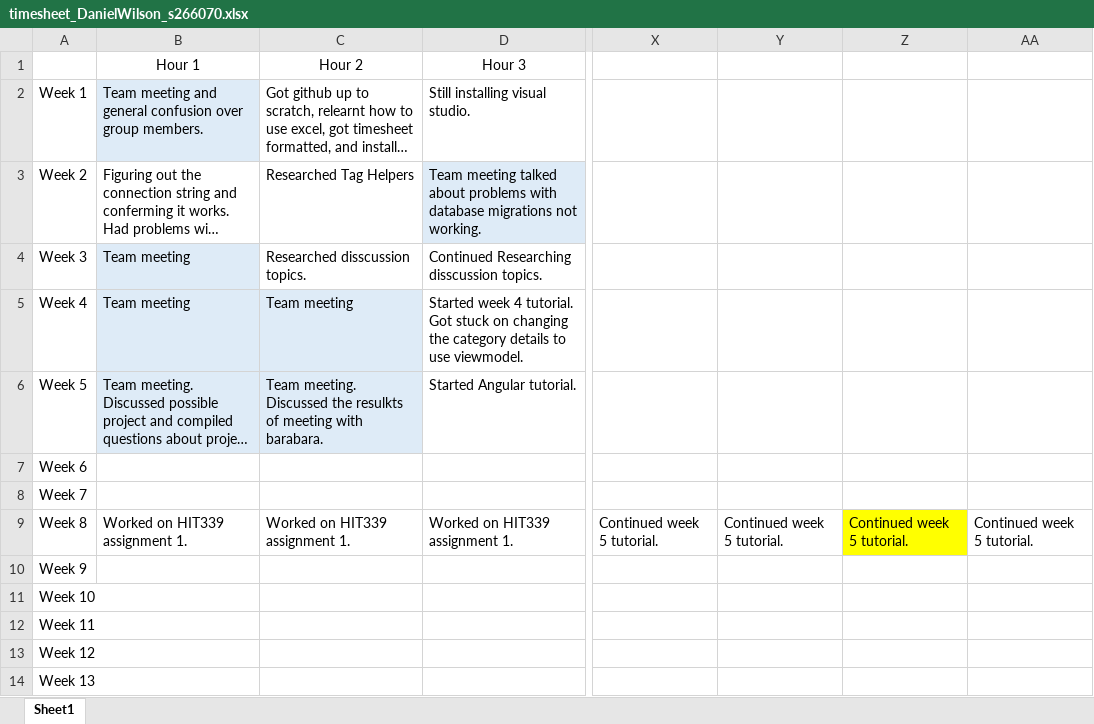
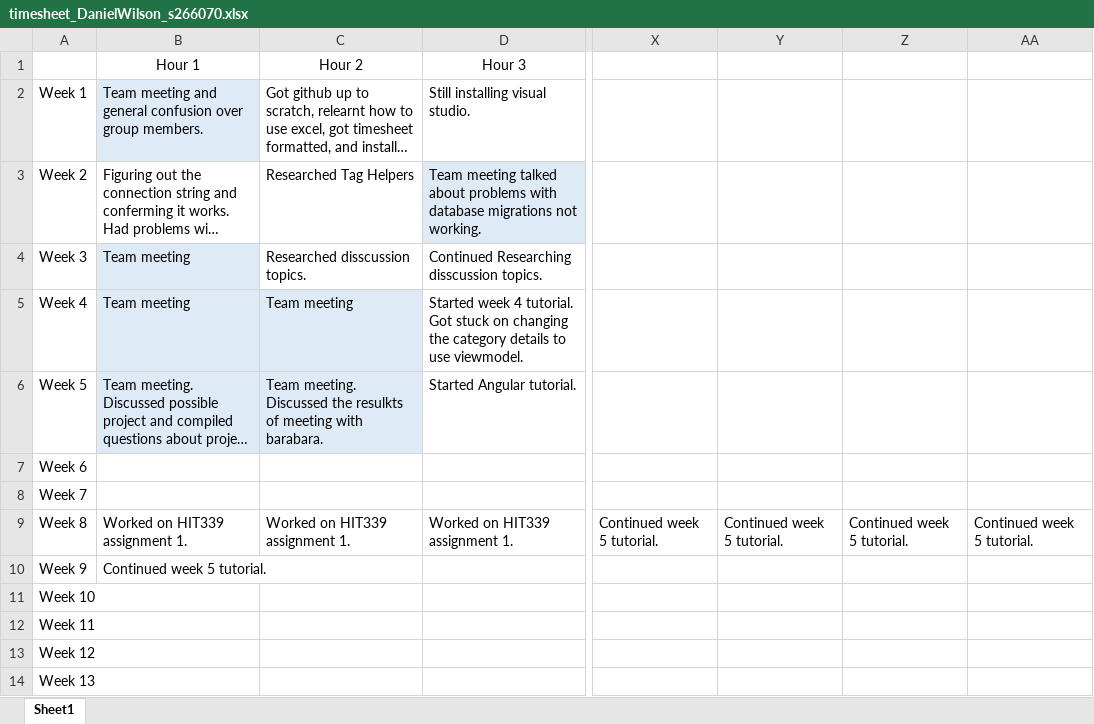
Before and after one commit to LargerSnowdevil/S220PRT585_s266070, an Excel workbook: timesheet_DanielWilson_s266070.xlsx, sheet Sheet1, drawn as a sheet; only a part is shown, gaps mark what is left out; long unchanged cells end in …; values as stored, in another font and other column widths than the file's, no borders; the diff names each change by its address in the sheet, - before the commit and + after, or states it on an @@ line.

```diff
--- a/timesheet_DanielWilson_s266070.xlsx (sheet Sheet1)
+++ b/timesheet_DanielWilson_s266070.xlsx (sheet Sheet1)
-Z9 fill: #FFFF00
+Z9 fill: none
-B10 (Hour 1): (empty)
+B10 (Hour 1): Continued week 5 tutorial.
```
Also changed, not shown: 7 other files.
